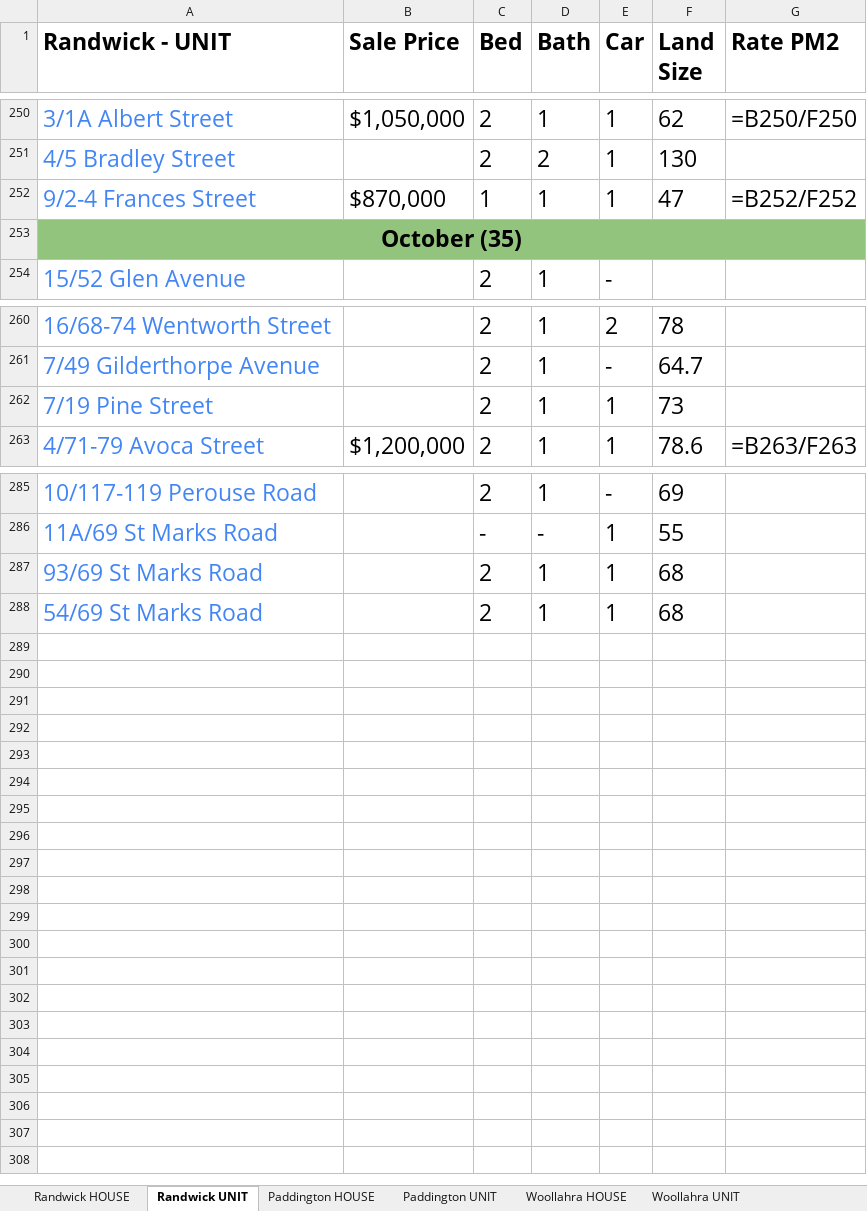
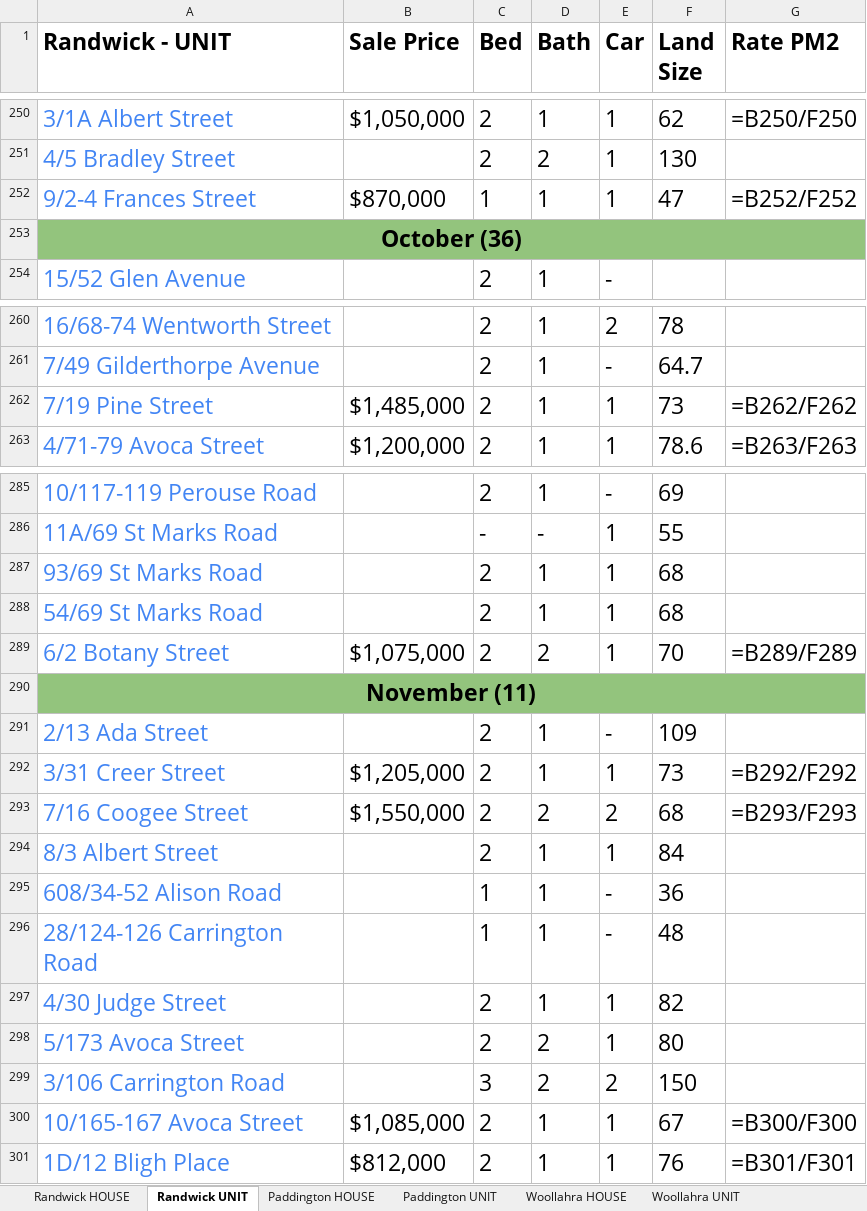
Before and after one commit to JJaykayy/Eastern-Suburbs---Sold-Properties-2026, an Excel workbook: Eastern Suburbs - Sold Properties 2026.xlsx, sheet Randwick UNIT, drawn as a sheet; only a part is shown, gaps mark what is left out; values as stored, in another font and other column widths than the file's, no borders; formulas without a stored value are shown as written; the diff names each change by its address in the sheet, - before the commit and + after, or states it on an @@ line.

```diff
--- a/Eastern Suburbs - Sold Properties 2026.xlsx (sheet Randwick UNIT)
+++ b/Eastern Suburbs - Sold Properties 2026.xlsx (sheet Randwick UNIT)
-A253 (Randwick - UNIT): October (35)
+A253 (Randwick - UNIT): October (36)
-B262 (Sale Price): (empty)
+B262 (Sale Price): $1,485,000
-G262 (Rate PM2): (empty)
+G262 (Rate PM2): =B262/F262
+row 289: 6/2 Botany Street | $1,075,000 | 2 | 2 | 1 | 70 | =B289/F289
+row 290: November (11)
+row 291: 2/13 Ada Street |  | 2 | 1 | - | 109
+row 292: 3/31 Creer Street | $1,205,000 | 2 | 1 | 1 | 73 | =B292/F292
+row 293: 7/16 Coogee Street | $1,550,000 | 2 | 2 | 2 | 68 | =B293/F293
+row 294: 8/3 Albert Street |  | 2 | 1 | 1 | 84
+row 295: 608/34-52 Alison Road |  | 1 | 1 | - | 36
+row 296: 28/124-126 Carrington Road |  | 1 | 1 | - | 48
+row 297: 4/30 Judge Street |  | 2 | 1 | 1 | 82
+row 298: 5/173 Avoca Street |  | 2 | 2 | 1 | 80
+row 299: 3/106 Carrington Road |  | 3 | 2 | 2 | 150
+row 300: 10/165-167 Avoca Street | $1,085,000 | 2 | 1 | 1 | 67 | =B300/F300
+row 301: 1D/12 Bligh Place | $812,000 | 2 | 1 | 1 | 76 | =B301/F301
```
Also changed, not shown: sheet Summary, sheet Waterloo UNIT, sheet Bondi UNIT, sheet Maroubra - HOUSE, sheet Bellevue Hill UNIT, sheet Potts Point UNIT, 13 more sheets, 1 other file.
